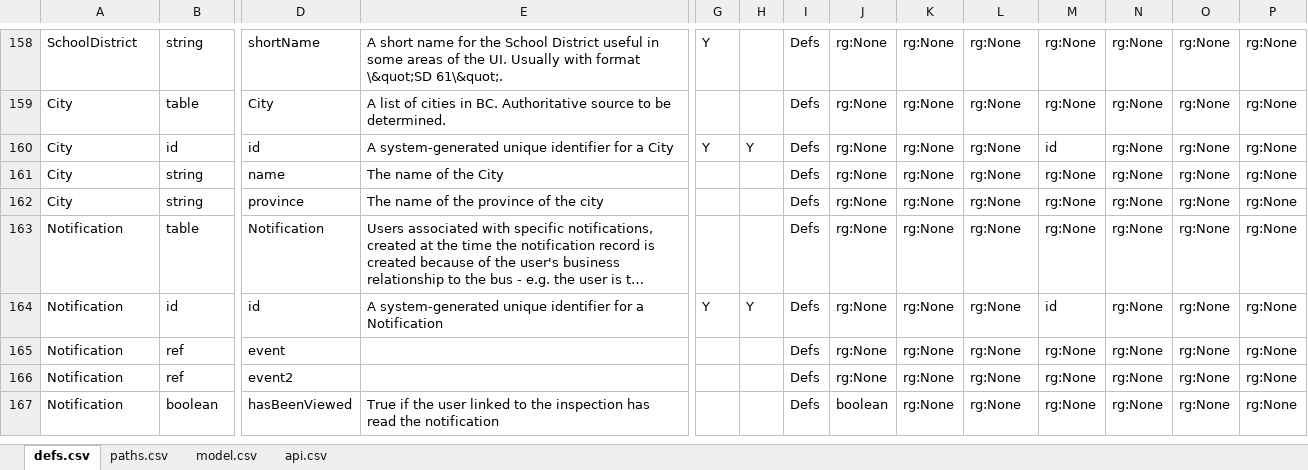
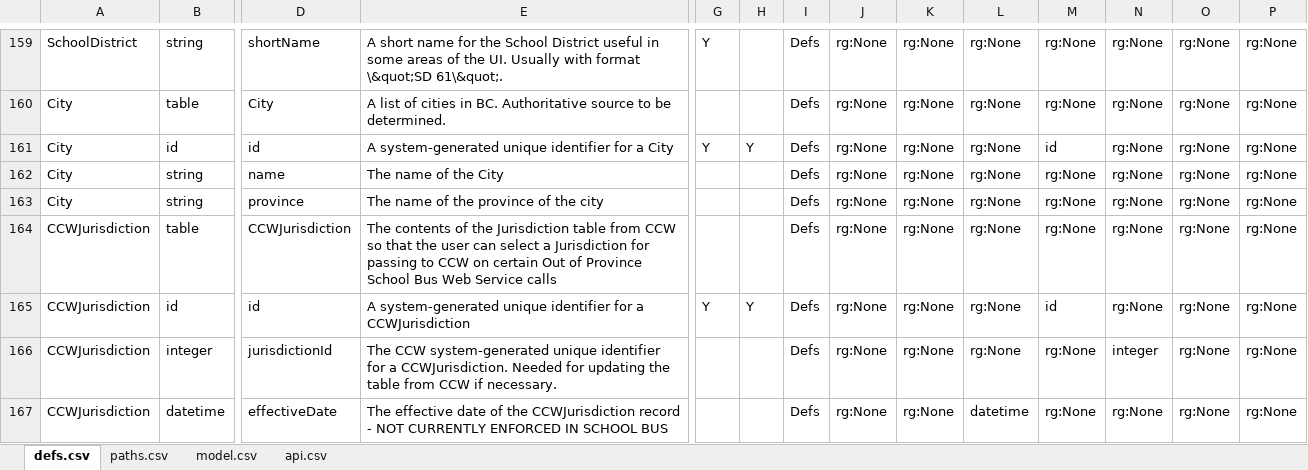
Before and after one commit to redhat-developer/s2i-dotnetcore, an Excel workbook: ApiSpec/in/SBISwagger.xlsm, sheet defs.csv, drawn as a sheet; only a part is shown, gaps mark what is left out; the shorter side is filled out with more unchanged rows; long unchanged cells end in …; values as stored, in another font and other column widths than the file's, no borders; table styles not drawn; rows hold the shown columns only; the diff covers the shown part only; the diff names each change by its address in the sheet, - before the commit and + after, or states it on an @@ line.

Commit message:
SB-208 - new api spec, models for CCW Jurisdiction

```diff
--- a/ApiSpec/in/SBISwagger.xlsm (sheet defs.csv)
+++ b/ApiSpec/in/SBISwagger.xlsm (sheet defs.csv)
+row 164: CCWJurisdiction | table | CCWJurisdiction | The contents of the Jurisdiction table from CCW so that the user can select a Jurisdiction for passing to CCW on certain Out of Province School Bus Web Service calls |  |  | Defs | rg:None | rg:None | rg:None | rg:None | rg:None | rg:None | rg:None
+row 165: CCWJurisdiction | id | id | A system-generated unique identifier for a CCWJurisdiction | Y | Y | Defs | rg:None | rg:None | rg:None | id | rg:None | rg:None | rg:None
+row 166: CCWJurisdiction | integer | jurisdictionId | The CCW system-generated unique identifier for a CCWJurisdiction. Needed for updating the table from CCW if necessary. |  |  | Defs | rg:None | rg:None | rg:None | rg:None | integer | rg:None | rg:None
+row 167: CCWJurisdiction | datetime | effectiveDate | The effective date of the CCWJurisdiction record - NOT CURRENTLY ENFORCED IN SCHOOL BUS |  |  | Defs | rg:None | rg:None | datetime | rg:None | rg:None | rg:None | rg:None
```
Also changed, not shown: 5 added rows and 2 edited cells elsewhere in this sheet, sheet paths.csv, formulas that keep their value, 7 other files.
